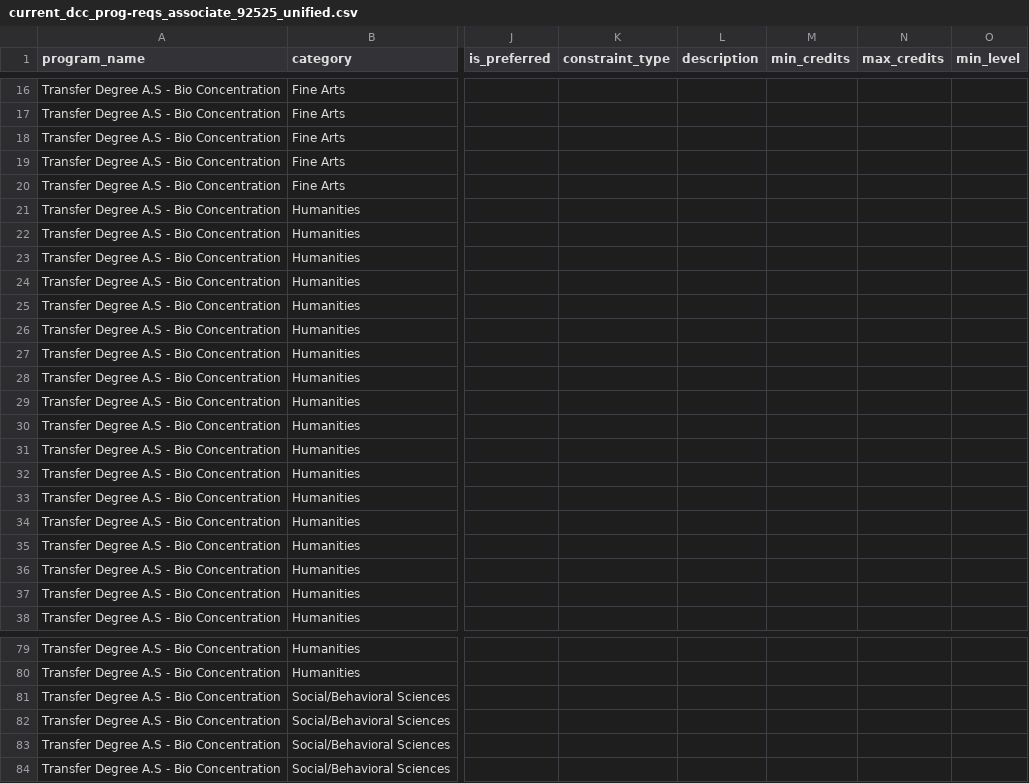
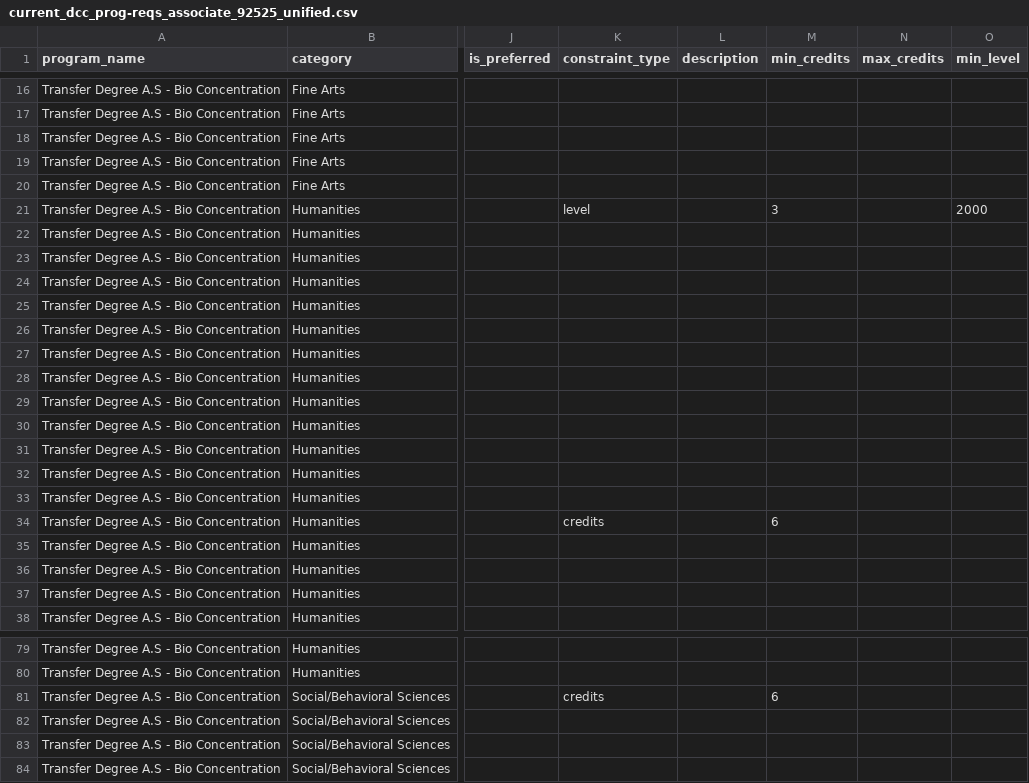
Before and after one commit to mmennelle/degreelink, a CSV file: docs/equic-csvs/current_dcc_prog-reqs_associate_92525_unified.csv, drawn as a sheet; only a part is shown, gaps mark what is left out; the diff covers the shown part only; the diff names each change by its address in the sheet, - before the commit and + after, or states it on an @@ line.

```diff
--- a/docs/equic-csvs/current_dcc_prog-reqs_associate_92525_unified.csv
+++ b/docs/equic-csvs/current_dcc_prog-reqs_associate_92525_unified.csv
-K21 (constraint_type): (empty)
+K21 (constraint_type): level
-M21 (min_credits): (empty)
+M21 (min_credits): 3
-O21 (min_level): (empty)
+O21 (min_level): 2000
-K34 (constraint_type): (empty)
+K34 (constraint_type): credits
-M34 (min_credits): (empty)
+M34 (min_credits): 6
-K81 (constraint_type): (empty)
+K81 (constraint_type): credits
-M81 (min_credits): (empty)
+M81 (min_credits): 6
```
Also changed, not shown: 1 added row, 1 removed row, 4 moved rows and 23 edited cells elsewhere in this file, docs/equic-csvs/target_uno_prog-reqs_bachelors_92525_unified.csv, 10 other files.
